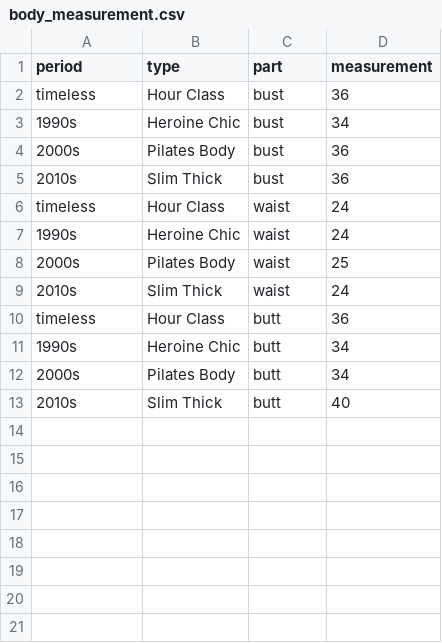
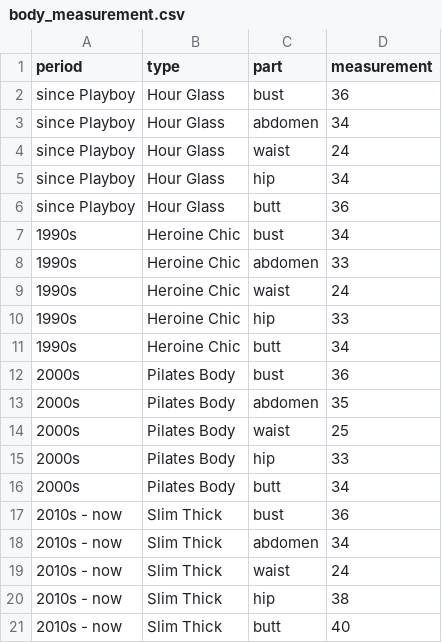
Before and after one commit to meanmodemoda/msdv-slim-thick-united-curves-of-america, a CSV file: body_measurement.csv, drawn as a sheet.

```diff
--- a/body_measurement.csv
+++ b/body_measurement.csv
@@ -1,13 +1,21 @@
 period,type,part,measurement
-timeless,Hour Class,bust,36
+since Playboy,Hour Glass,bust,36
+since Playboy,Hour Glass,abdomen,34
+since Playboy,Hour Glass,waist,24
+since Playboy,Hour Glass,hip,34
+since Playboy,Hour Glass,butt,36
 1990s,Heroine Chic,bust,34
+1990s,Heroine Chic,abdomen,33
+1990s,Heroine Chic,waist,24
+1990s,Heroine Chic,hip,33
+1990s,Heroine Chic,butt,34
 2000s,Pilates Body,bust,36
-2010s,Slim Thick,bust,36
-timeless,Hour Class,waist,24
-1990s,Heroine Chic,waist,24
+2000s,Pilates Body,abdomen,35
 2000s,Pilates Body,waist,25
-2010s,Slim Thick,waist,24
-timeless,Hour Class,butt,36
-1990s,Heroine Chic,butt,34
+2000s,Pilates Body,hip,33
 2000s,Pilates Body,butt,34
-2010s,Slim Thick,butt,40
+2010s - now,Slim Thick,bust,36
+2010s - now,Slim Thick,abdomen,34
+2010s - now,Slim Thick,waist,24
+2010s - now,Slim Thick,hip,38
+2010s - now,Slim Thick,butt,40
```
Also changed, not shown: 3 other files.
